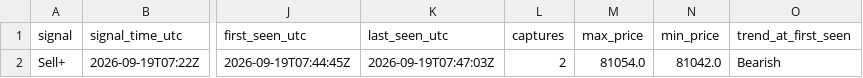
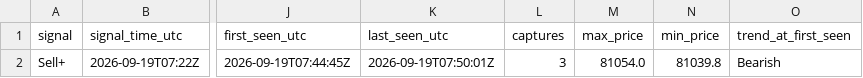
Before and after one commit to officialakshajsingh/xauusd-signal-tracker, a CSV file: data/BTCUSDT/levels.csv, drawn as a sheet; only a part is shown, gaps mark what is left out; the diff names each change by its address in the sheet, - before the commit and + after, or states it on an @@ line.

Commit message:
capture BTCUSDT 2026-09-19T07:50Z

```diff
--- a/data/BTCUSDT/levels.csv
+++ b/data/BTCUSDT/levels.csv
-K2 (last_seen_utc): 2026-09-19T07:47:03Z
+K2 (last_seen_utc): 2026-09-19T07:50:01Z
-L2 (captures): 2
+L2 (captures): 3
-N2 (min_price): 81042.0
+N2 (min_price): 81039.8
```
Also changed, not shown: 4 other files.
